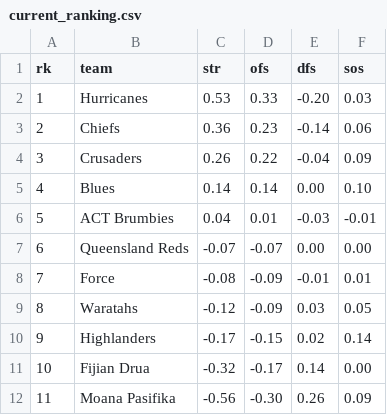
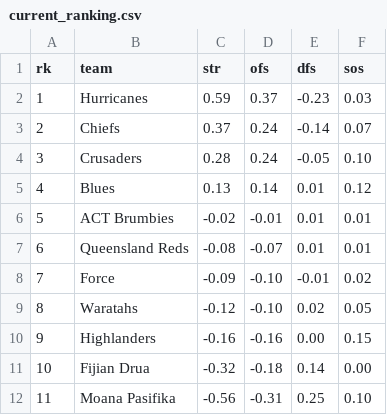
Before and after one commit to octonion/rugby, a CSV file: super_rugby/sos/current_ranking.csv, drawn as a sheet.

```diff
--- a/super_rugby/sos/current_ranking.csv
+++ b/super_rugby/sos/current_ranking.csv
@@ -1,12 +1,12 @@
 rk,team,str,ofs,dfs,sos
-1,Hurricanes,0.53,0.33,-0.20,0.03
-2,Chiefs,0.36,0.23,-0.14,0.06
-3,Crusaders,0.26,0.22,-0.04,0.09
-4,Blues,0.14,0.14,0.00,0.10
-5,ACT Brumbies,0.04,0.01,-0.03,-0.01
-6,Queensland Reds,-0.07,-0.07,0.00,0.00
-7,Force,-0.08,-0.09,-0.01,0.01
-8,Waratahs,-0.12,-0.09,0.03,0.05
-9,Highlanders,-0.17,-0.15,0.02,0.14
-10,Fijian Drua,-0.32,-0.17,0.14,0.00
-11,Moana Pasifika,-0.56,-0.30,0.26,0.09
+1,Hurricanes,0.59,0.37,-0.23,0.03
+2,Chiefs,0.37,0.24,-0.14,0.07
+3,Crusaders,0.28,0.24,-0.05,0.10
+4,Blues,0.13,0.14,0.01,0.12
+5,ACT Brumbies,-0.02,-0.01,0.01,0.01
+6,Queensland Reds,-0.08,-0.07,0.01,0.01
+7,Force,-0.09,-0.10,-0.01,0.02
+8,Waratahs,-0.12,-0.10,0.02,0.05
+9,Highlanders,-0.16,-0.16,0.00,0.15
+10,Fijian Drua,-0.32,-0.18,0.14,0.00
+11,Moana Pasifika,-0.56,-0.31,0.25,0.10
```
Also changed, not shown: super_rugby/csv/super-rugby-pacific-2026-UTC.csv, 4 other files.
